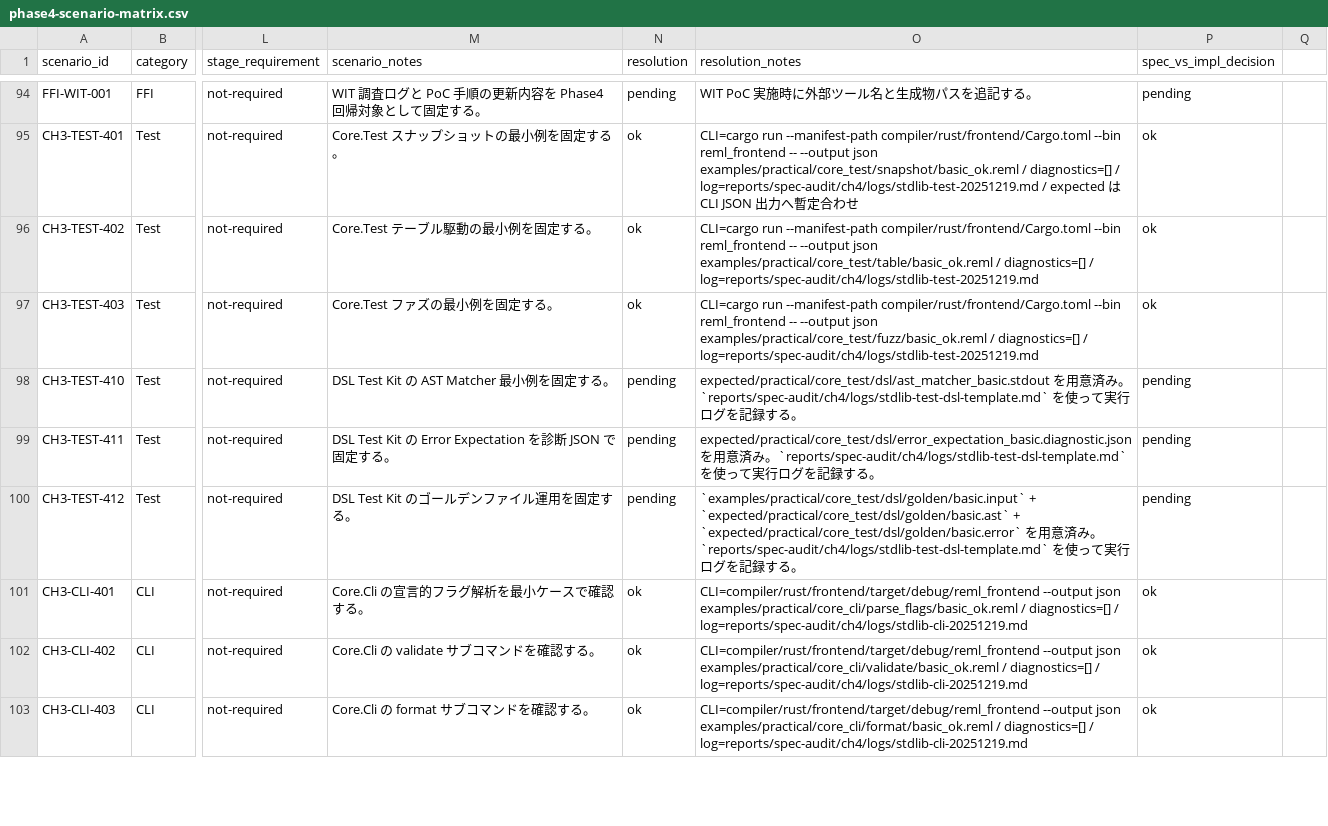
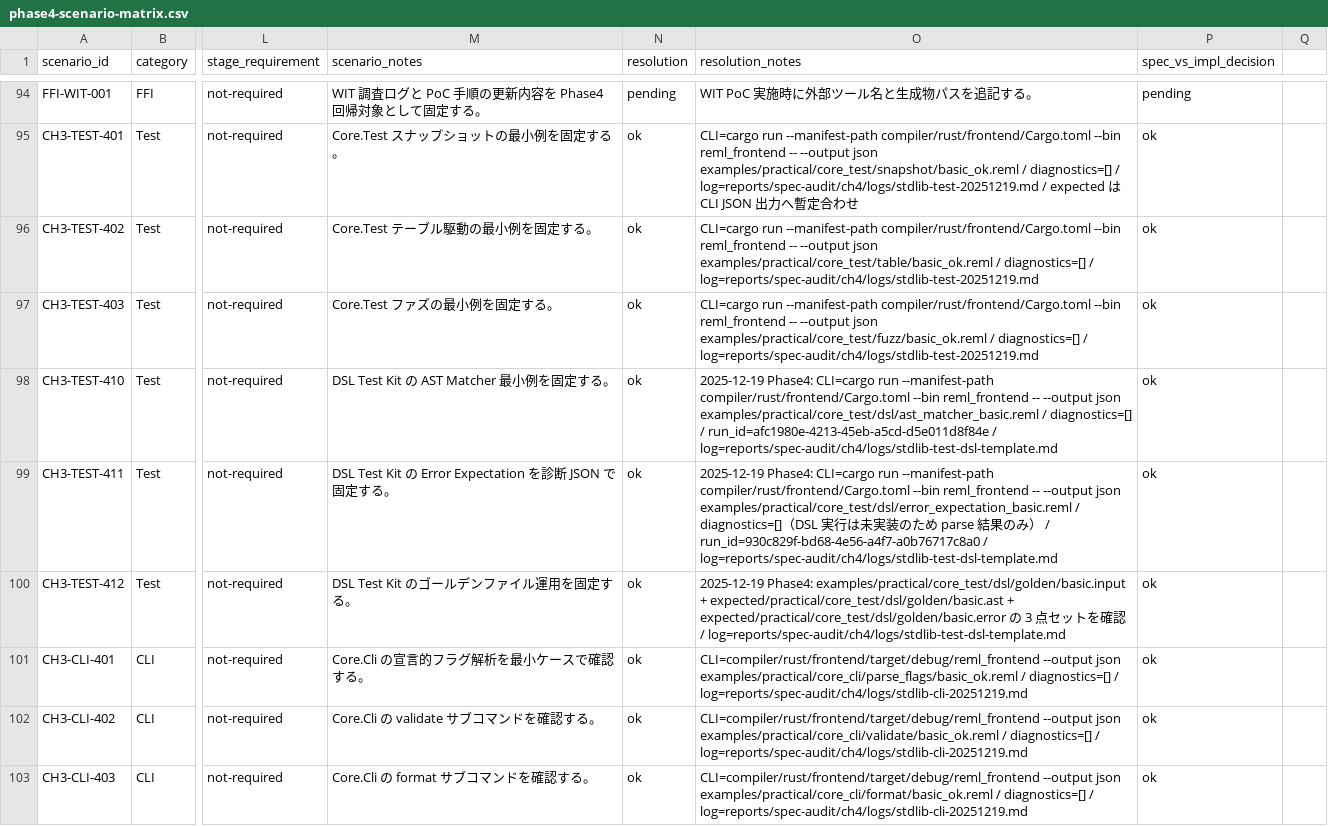
Before and after one commit to dolphilia/reml, a CSV file: docs/plans/bootstrap-roadmap/assets/phase4-scenario-matrix.csv, drawn as a sheet; only a part is shown, gaps mark what is left out; the diff names each change by its address in the sheet, - before the commit and + after, or states it on an @@ line.

```diff
--- a/docs/plans/bootstrap-roadmap/assets/phase4-scenario-matrix.csv
+++ b/docs/plans/bootstrap-roadmap/assets/phase4-scenario-matrix.csv
-N98:N100 (resolution): pending
+N98:N100 (resolution): ok
-O98 (resolution_notes): expected/practical/core_test/dsl/ast_matcher_basic.stdout を用意済み。`reports/spec-audit/ch4/logs/stdlib-test-dsl-template.md` を使って実行ログを記録する。
+O98 (resolution_notes): 2025-12-19 Phase4: CLI=cargo run --manifest-path compiler/rust/frontend/Cargo.toml --bin reml_frontend -- --output json examples/practical/core_test/dsl/ast_matcher_basic.reml / diagnostics=[] / run_id=afc1980e-4213-45eb-a5cd-d5e011d8f84e / log=reports/spec-audit/ch4/logs/stdlib-test-dsl-template.md
-P98:P100 (spec_vs_impl_decision): pending
+P98:P100 (spec_vs_impl_decision): ok
-O99 (resolution_notes): expected/practical/core_test/dsl/error_expectation_basic.diagnostic.json を用意済み。`reports/spec-audit/ch4/logs/stdlib-test-dsl-template.md` を使って実行ログを記録する。
+O99 (resolution_notes): 2025-12-19 Phase4: CLI=cargo run --manifest-path compiler/rust/frontend/Cargo.toml --bin reml_frontend -- --output json examples/practical/core_test/dsl/error_expectation_basic.reml / diagnostics=[]（DSL 実行は未実装のため parse 結果のみ） / run_id=930c829f-bd68-4e56-a4f7-a0b76717c8a0 / log=reports/spec-audit/ch4/logs/stdlib-test-dsl-template.md
-O100 (resolution_notes): `examples/practical/core_test/dsl/golden/basic.input` + `expected/practical/core_test/dsl/golden/basic.ast` + `expected/practical/core_test/dsl/golden/basic.error` を用意済み。`reports/spec-audit/ch4/logs/stdlib-test-dsl-template.md` を使って実行ログを記録する。
+O100 (resolution_notes): 2025-12-19 Phase4: examples/practical/core_test/dsl/golden/basic.input + expected/practical/core_test/dsl/golden/basic.ast + expected/practical/core_test/dsl/golden/basic.error の 3 点セットを確認 / log=reports/spec-audit/ch4/logs/stdlib-test-dsl-template.md
```
Also changed, not shown: 3 other files.
